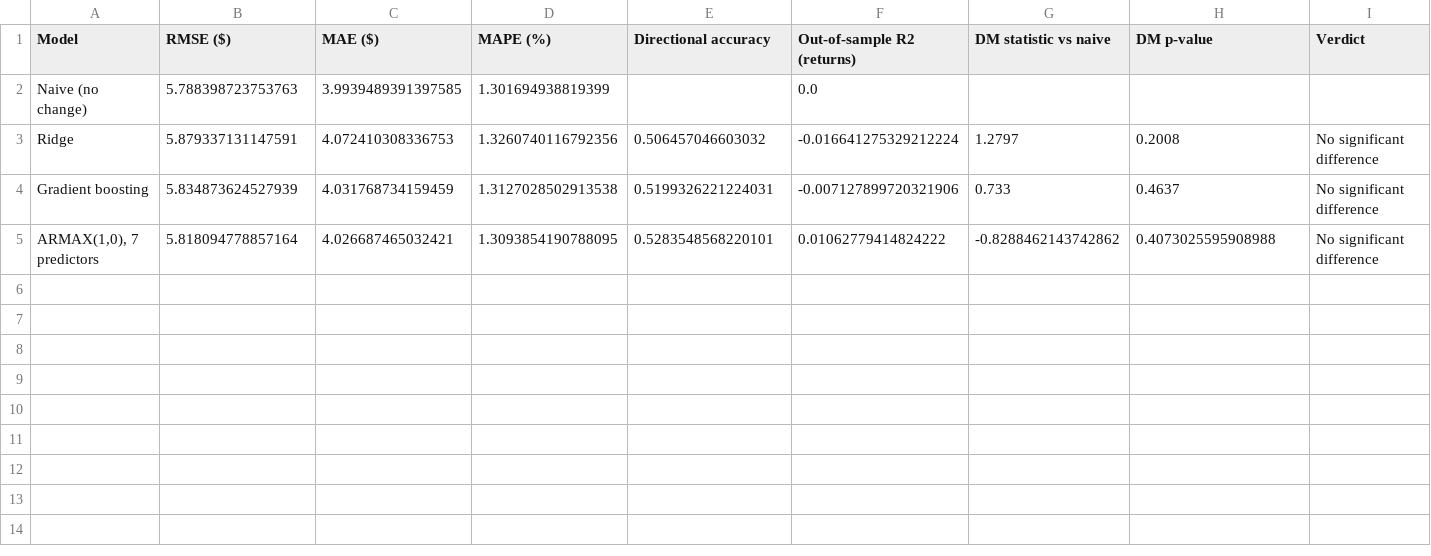
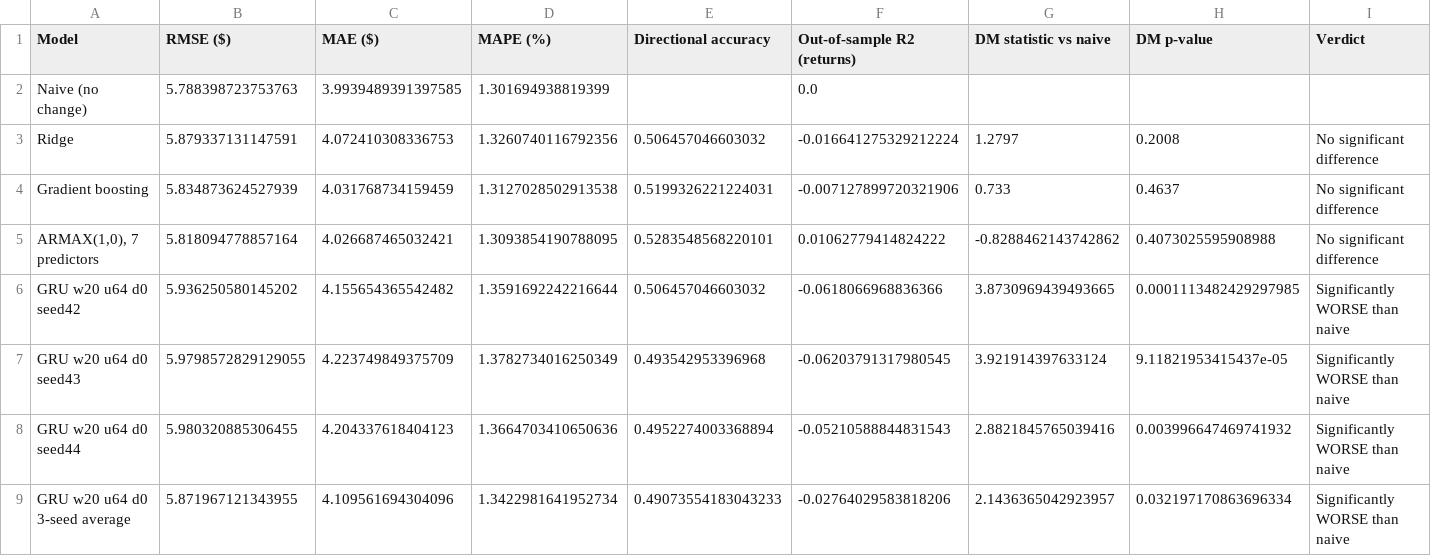
Before and after one commit to GraceChelangat/TimeSeriesForecasting-C1, a CSV file: data/powerbi/metrics.csv, drawn as a sheet; only a part is shown; rows hold the shown columns only; the diff names each change by its address in the sheet, - before the commit and + after, or states it on an @@ line.

Commit message:
Add GRU and ARMAX to the advanced forecast file and dashboard data

```diff
--- a/data/powerbi/metrics.csv
+++ b/data/powerbi/metrics.csv
+row 6: GRU w20 u64 d0 seed42 | 5.936250580145202 | 4.155654365542482 | 1.3591692242216644 | 0.506457046603032 | -0.0618066968836366 | 3.8730969439493665 | 0.0001113482429297985 | Significantly WORSE than naive
+row 7: GRU w20 u64 d0 seed43 | 5.9798572829129055 | 4.223749849375709 | 1.3782734016250349 | 0.493542953396968 | -0.06203791317980545 | 3.921914397633124 | 9.11821953415437e-05 | Significantly WORSE than naive
+row 8: GRU w20 u64 d0 seed44 | 5.980320885306455 | 4.204337618404123 | 1.3664703410650636 | 0.4952274003368894 | -0.05210588844831543 | 2.8821845765039416 | 0.003996647469741932 | Significantly WORSE than naive
+row 9: GRU w20 u64 d0 3-seed average | 5.871967121343955 | 4.109561694304096 | 1.3422981641952734 | 0.49073554183043233 | -0.02764029583818206 | 2.1436365042923957 | 0.032197170863696334 | Significantly WORSE than naive
```
Also changed, not shown: 4 other files.
